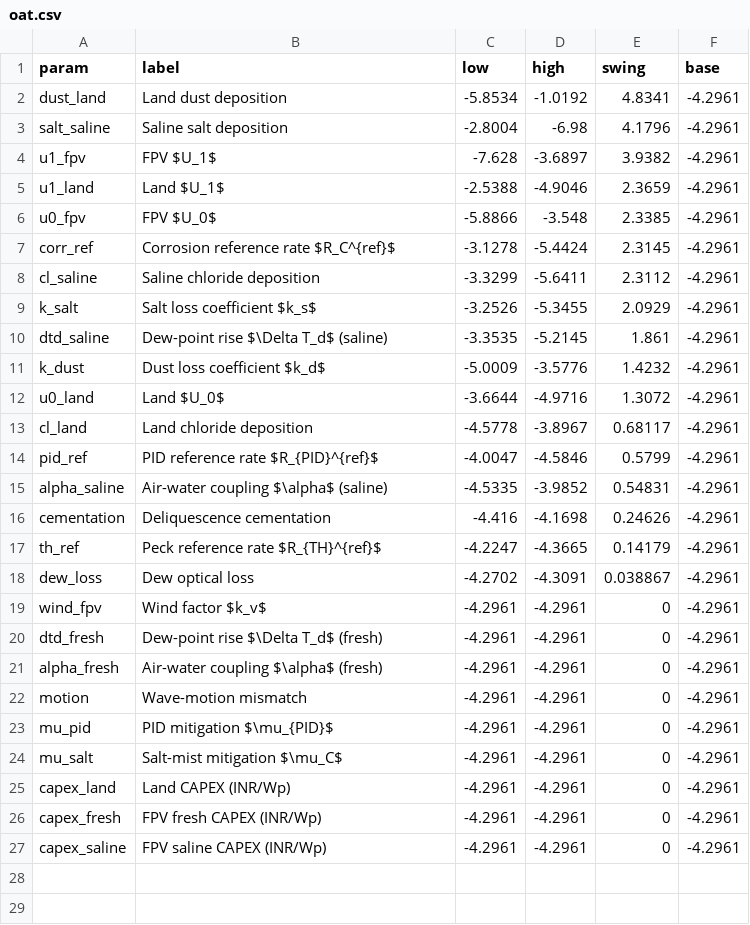
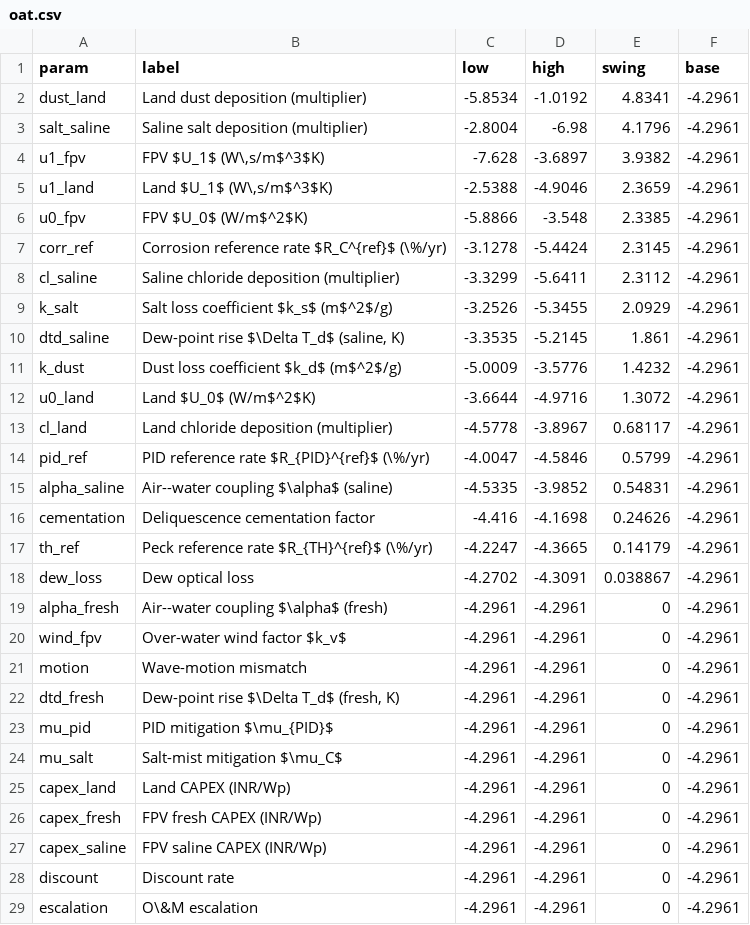
Before and after one commit to subrahmanyamtanala-rgb/Floating-Solar-Photovoltaic-System-for-Humid-and-Saline-Conditions, a CSV file: paper/generated/oat.csv, drawn as a sheet.

```diff
--- a/paper/generated/oat.csv
+++ b/paper/generated/oat.csv
@@ -1,23 +1,23 @@
 param,label,low,high,swing,base
-dust_land,Land dust deposition,-5.8534,-1.0192,4.8341,-4.2961
-salt_saline,Saline salt deposition,-2.8004,-6.98,4.1796,-4.2961
-u1_fpv,FPV $U_1$,-7.628,-3.6897,3.9382,-4.2961
-u1_land,Land $U_1$,-2.5388,-4.9046,2.3659,-4.2961
-u0_fpv,FPV $U_0$,-5.8866,-3.548,2.3385,-4.2961
-corr_ref,Corrosion reference rate $R_C^{ref}$,-3.1278,-5.4424,2.3145,-4.2961
-cl_saline,Saline chloride deposition,-3.3299,-5.6411,2.3112,-4.2961
-k_salt,Salt loss coefficient $k_s$,-3.2526,-5.3455,2.0929,-4.2961
-dtd_saline,Dew-point rise $\Delta T_d$ (saline),-3.3535,-5.2145,1.861,-4.2961
-k_dust,Dust loss coefficient $k_d$,-5.0009,-3.5776,1.4232,-4.2961
-u0_land,Land $U_0$,-3.6644,-4.9716,1.3072,-4.2961
-cl_land,Land chloride deposition,-4.5778,-3.8967,0.68117,-4.2961
-pid_ref,PID reference rate $R_{PID}^{ref}$,-4.0047,-4.5846,0.5799,-4.2961
-alpha_saline,Air-water coupling $\alpha$ (saline),-4.5335,-3.9852,0.54831,-4.2961
-cementation,Deliquescence cementation,-4.416,-4.1698,0.24626,-4.2961
-th_ref,Peck reference rate $R_{TH}^{ref}$,-4.2247,-4.3665,0.14179,-4.2961
+dust_land,Land dust deposition (multiplier),-5.8534,-1.0192,4.8341,-4.2961
+salt_saline,Saline salt deposition (multiplier),-2.8004,-6.98,4.1796,-4.2961
+u1_fpv,"FPV $U_1$ (W\,s/m$^3$K)",-7.628,-3.6897,3.9382,-4.2961
+u1_land,"Land $U_1$ (W\,s/m$^3$K)",-2.5388,-4.9046,2.3659,-4.2961
+u0_fpv,FPV $U_0$ (W/m$^2$K),-5.8866,-3.548,2.3385,-4.2961
+corr_ref,Corrosion reference rate $R_C^{ref}$ (\%/yr),-3.1278,-5.4424,2.3145,-4.2961
+cl_saline,Saline chloride deposition (multiplier),-3.3299,-5.6411,2.3112,-4.2961
+k_salt,Salt loss coefficient $k_s$ (m$^2$/g),-3.2526,-5.3455,2.0929,-4.2961
+dtd_saline,"Dew-point rise $\Delta T_d$ (saline, K)",-3.3535,-5.2145,1.861,-4.2961
+k_dust,Dust loss coefficient $k_d$ (m$^2$/g),-5.0009,-3.5776,1.4232,-4.2961
+u0_land,Land $U_0$ (W/m$^2$K),-3.6644,-4.9716,1.3072,-4.2961
+cl_land,Land chloride deposition (multiplier),-4.5778,-3.8967,0.68117,-4.2961
+pid_ref,PID reference rate $R_{PID}^{ref}$ (\%/yr),-4.0047,-4.5846,0.5799,-4.2961
+alpha_saline,Air--water coupling $\alpha$ (saline),-4.5335,-3.9852,0.54831,-4.2961
+cementation,Deliquescence cementation factor,-4.416,-4.1698,0.24626,-4.2961
+th_ref,Peck reference rate $R_{TH}^{ref}$ (\%/yr),-4.2247,-4.3665,0.14179,-4.2961
 dew_loss,Dew optical loss,-4.2702,-4.3091,0.038867,-4.2961
-wind_fpv,Wind factor $k_v$,-4.2961,-4.2961,0,-4.2961
-dtd_fresh,Dew-point rise $\Delta T_d$ (fresh),-4.2961,-4.2961,0,-4.2961
-alpha_fresh,Air-water coupling $\alpha$ (fresh),-4.2961,-4.2961,0,-4.2961
+alpha_fresh,Air--water coupling $\alpha$ (fresh),-4.2961,-4.2961,0,-4.2961
+wind_fpv,Over-water wind factor $k_v$,-4.2961,-4.2961,0,-4.2961
 motion,Wave-motion mismatch,-4.2961,-4.2961,0,-4.2961
+dtd_fresh,"Dew-point rise $\Delta T_d$ (fresh, K)",-4.2961,-4.2961,0,-4.2961
 mu_pid,PID mitigation $\mu_{PID}$,-4.2961,-4.2961,0,-4.2961
@@ -27 +27,3 @@ capex_fresh,FPV fresh CAPEX (INR/Wp),-4.2961,-4.2961,0,-4.2961
 capex_saline,FPV saline CAPEX (INR/Wp),-4.2961,-4.2961,0,-4.2961
+discount,Discount rate,-4.2961,-4.2961,0,-4.2961
+escalation,O\&M escalation,-4.2961,-4.2961,0,-4.2961
```
Also changed, not shown: 31 other files.
